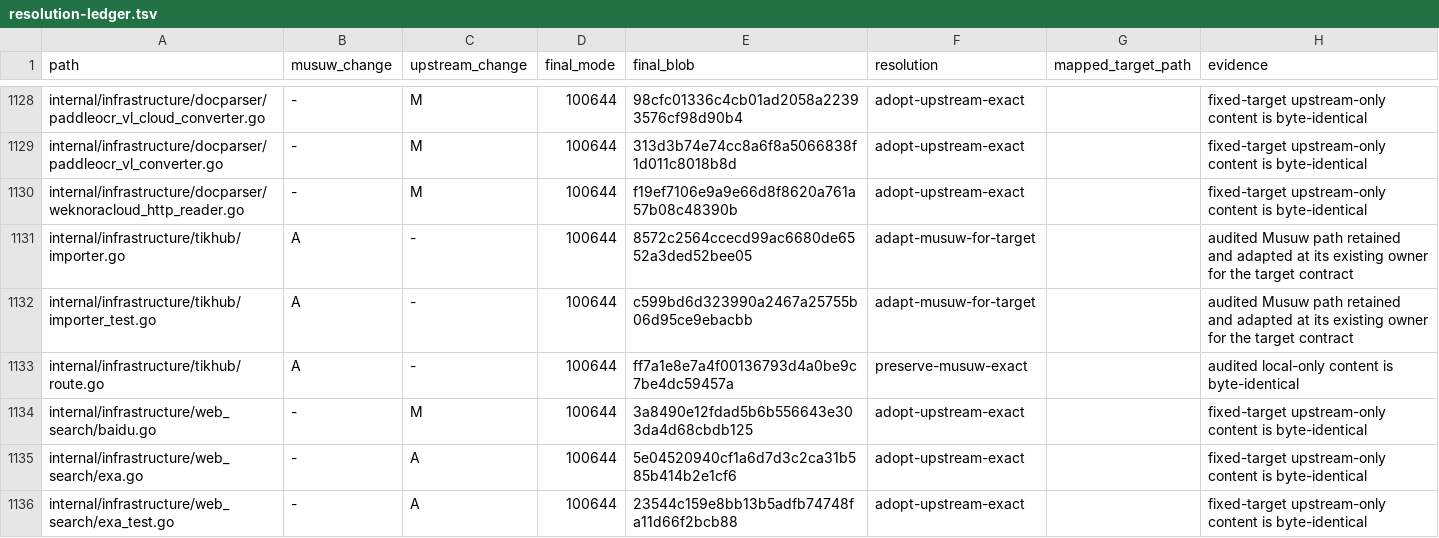
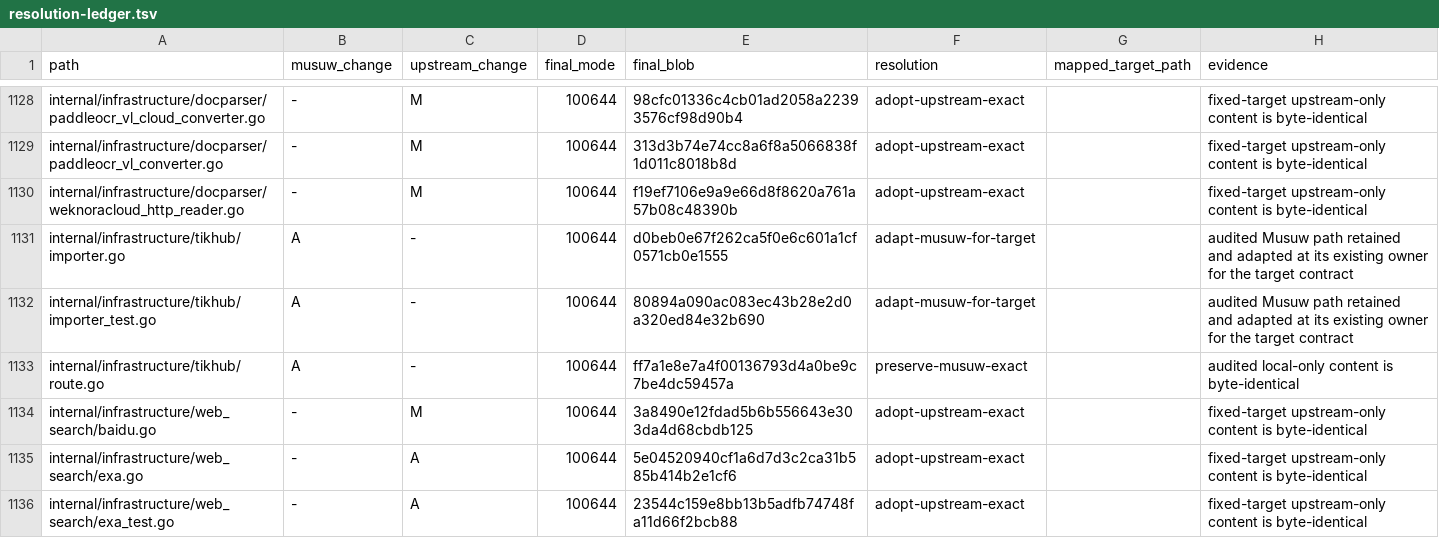
Before and after one commit to estromeglovettgen-coder/musuw, a TSV file: third_party/weknora/upgrades/81142df/resolution-ledger.tsv, drawn as a sheet; only a part is shown, gaps mark what is left out.

```diff
--- a/third_party/weknora/upgrades/81142df/resolution-ledger.tsv
+++ b/third_party/weknora/upgrades/81142df/resolution-ledger.tsv
@@ -1130,4 +1130,4 @@ internal/infrastructure/docparser/paddleocr_vl_converter.go	-	M	100644	313d3b74e
 internal/infrastructure/docparser/weknoracloud_http_reader.go	-	M	100644	f19ef7106e9a9e66d8f8620a761a57b08c48390b	adopt-upstream-exact		fixed-target upstream-only content is byte-identical
-internal/infrastructure/tikhub/importer.go	A	-	100644	8572c2564ccecd99ac6680de6552a3ded52bee05	adapt-musuw-for-target		audited Musuw path retained and adapted at its existing owner for the target contract
-internal/infrastructure/tikhub/importer_test.go	A	-	100644	c599bd6d323990a2467a25755b06d95ce9ebacbb	adapt-musuw-for-target		audited Musuw path retained and adapted at its existing owner for the target contract
+internal/infrastructure/tikhub/importer.go	A	-	100644	d0beb0e67f262ca5f0e6c601a1cf0571cb0e1555	adapt-musuw-for-target		audited Musuw path retained and adapted at its existing owner for the target contract
+internal/infrastructure/tikhub/importer_test.go	A	-	100644	80894a090ac083ec43b28e2d0a320ed84e32b690	adapt-musuw-for-target		audited Musuw path retained and adapted at its existing owner for the target contract
 internal/infrastructure/tikhub/route.go	A	-	100644	ff7a1e8e7a4f00136793d4a0be9c7be4dc59457a	preserve-musuw-exact		audited local-only content is byte-identical
```
Also changed, not shown: 2 other files.
